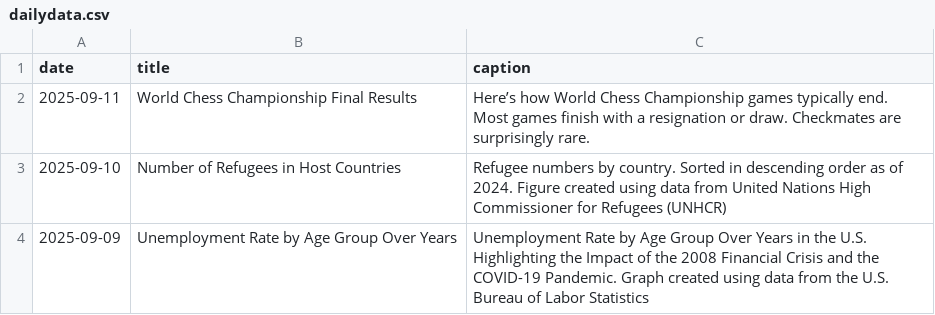
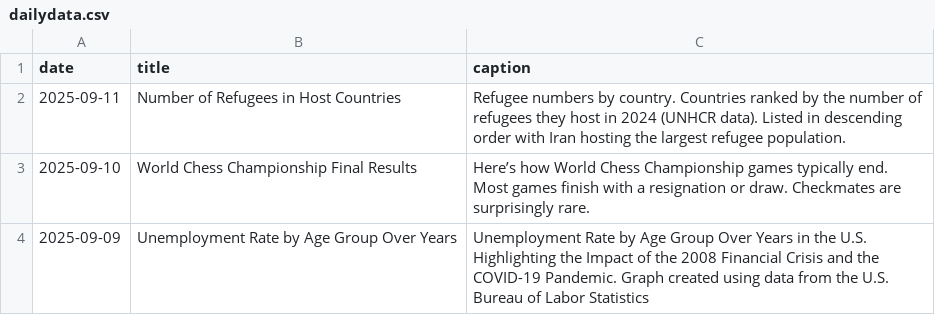
Before and after one commit to contactdailydata-spec/dailydata, a CSV file: dailydata.csv, drawn as a sheet.

Commit message:
change the order

```diff
--- a/dailydata.csv
+++ b/dailydata.csv
@@ -1,4 +1,4 @@
 date,title,caption
-2025-09-11,World Chess Championship Final Results,Here’s how World Chess Championship games typically end. Most games finish with a resignation or draw. Checkmates are surprisingly rare.
-2025-09-10,Number of Refugees in Host Countries,Refugee numbers by country. Sorted in descending order as of 2024. Figure created using data from United Nations High Commissioner for Refugees (UNHCR)
+2025-09-11,Number of Refugees in Host Countries,Refugee numbers by country. Countries ranked by the number of refugees they host in 2024 (UNHCR data). Listed in descending order with Iran hosting the largest refugee population.
+2025-09-10,World Chess Championship Final Results,Here’s how World Chess Championship games typically end. Most games finish with a resignation or draw. Checkmates are surprisingly rare.
 2025-09-09,Unemployment Rate by Age Group Over Years,Unemployment Rate by Age Group Over Years in the U.S. Highlighting the Impact of the 2008 Financial Crisis and the COVID-19 Pandemic. Graph created using data from the U.S. Bureau of Labor Statistics
```
Also changed, not shown: 9 other files.
